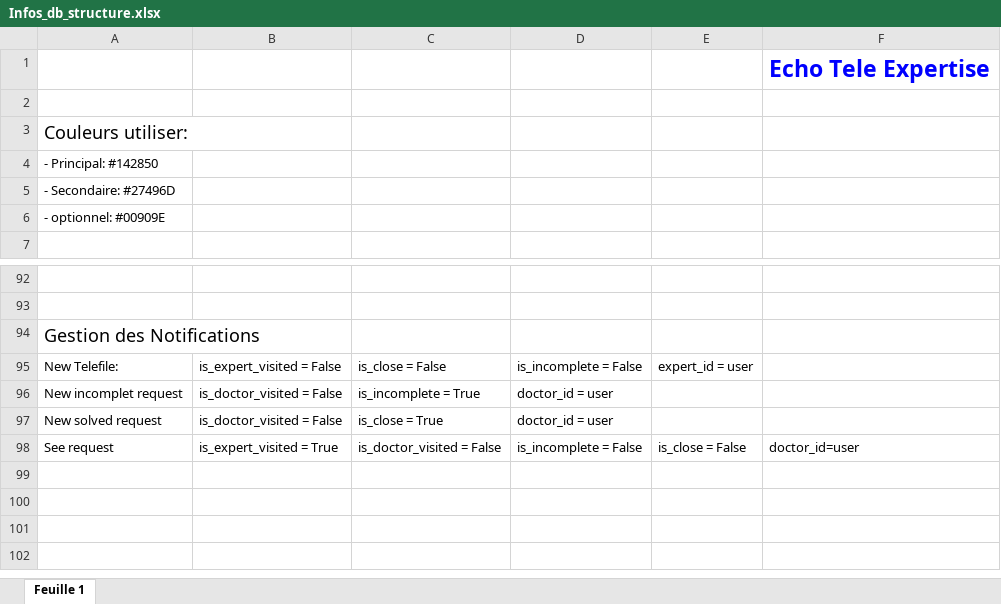
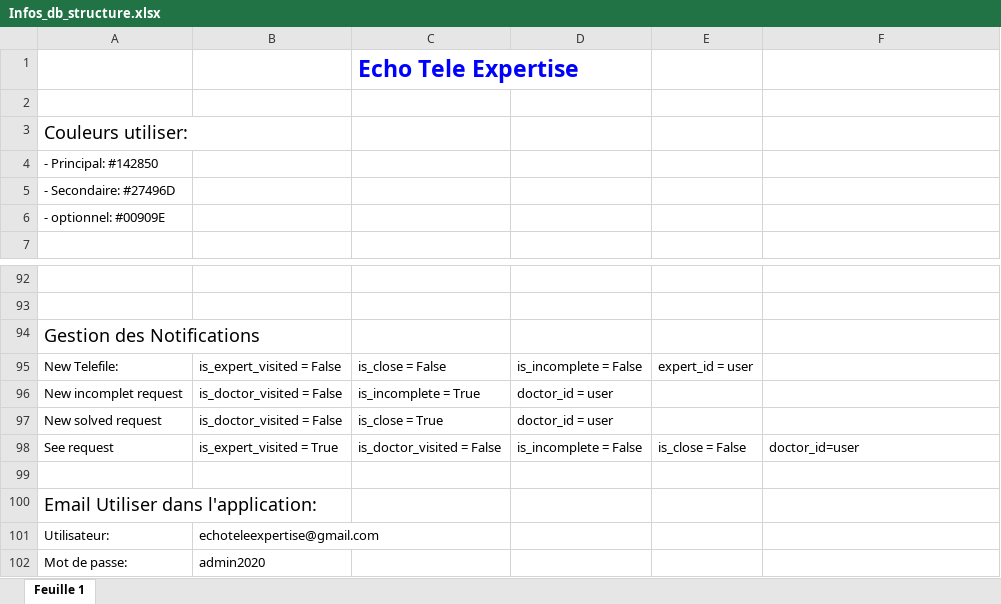
Before and after one commit to XD-OB/Echo_Tele_Expertise, an Excel workbook: Infos_db_structure.xlsx, sheet Feuille 1, drawn as a sheet; only a part is shown, gaps mark what is left out; values as stored, in another font and other column widths than the file's, no borders; charts and pictures not drawn; removed rows and columns are numbered as before the commit, all else as after; the diff names each change by its address in the sheet, - before the commit and + after, or states it on an @@ line.

```diff
--- a/Infos_db_structure.xlsx (sheet Feuille 1)
+++ b/Infos_db_structure.xlsx (sheet Feuille 1)
-row 1:  |  |  |  |  | Echo Tele Expertise
+row 1:  |  | Echo Tele Expertise
+row 99: (empty)
+row 100: Email Utiliser dans l'application:
+row 101: Utilisateur: | echoteleexpertise@gmail.com
+row 102: Mot de passe: | admin2020
```
Also changed, not shown: 5 other files.
